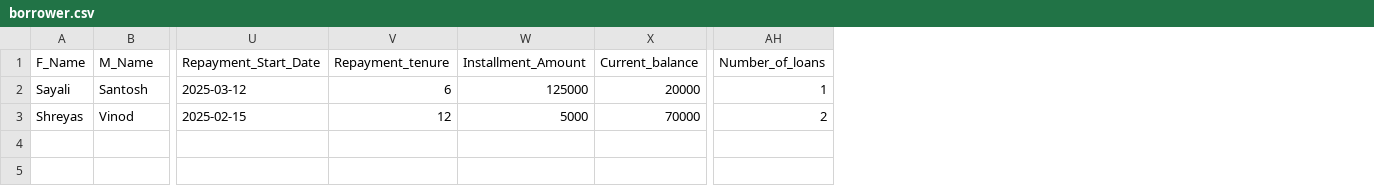
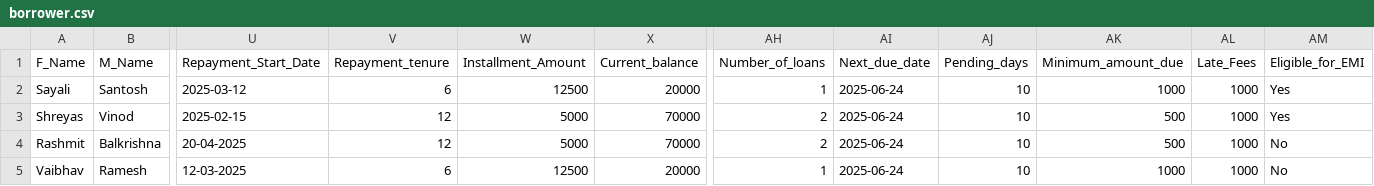
Before and after one commit to ShrAI-yes/Loan-Collection-Agent, a CSV file: user_files/borrower.csv, drawn as a sheet; only a part is shown, gaps mark what is left out; rows hold the shown columns only; the diff names each change by its address in the sheet, - before the commit and + after, or states it on an @@ line.

```diff
--- a/user_files/borrower.csv
+++ b/user_files/borrower.csv
+column AI (Next_due_date), rows 2-3: 2025-06-24 | 2025-06-24
+column AJ (Pending_days), rows 2-3: 10 | 10
+column AK (Minimum_amount_due), rows 2-3: 1000 | 500
+column AL (Late_Fees), rows 2-3: 1000 | 1000
+column AM (Eligible_for_EMI), rows 2-3: Yes | Yes
-W2 (Installment_Amount): 125000
+W2 (Installment_Amount): 12500
+row 4: Rashmit | Balkrishna | 20-04-2025 | 12 | 5000 | 70000 | 2 | 2025-06-24 | 10 | 500 | 1000 | No
+row 5: Vaibhav | Ramesh | 12-03-2025 | 6 | 12500 | 20000 | 1 | 2025-06-24 | 10 | 1000 | 1000 | No
```
Also changed, not shown: 5 other files.
